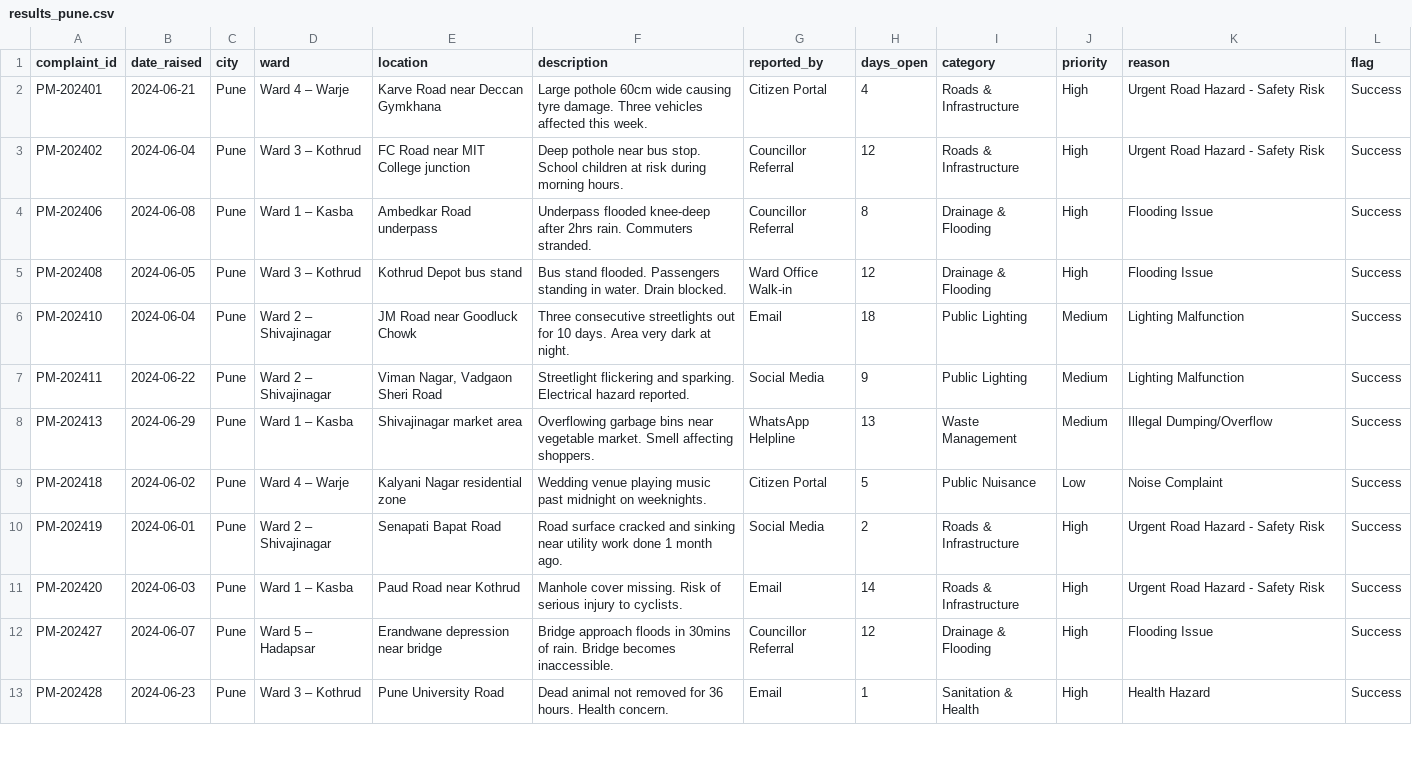
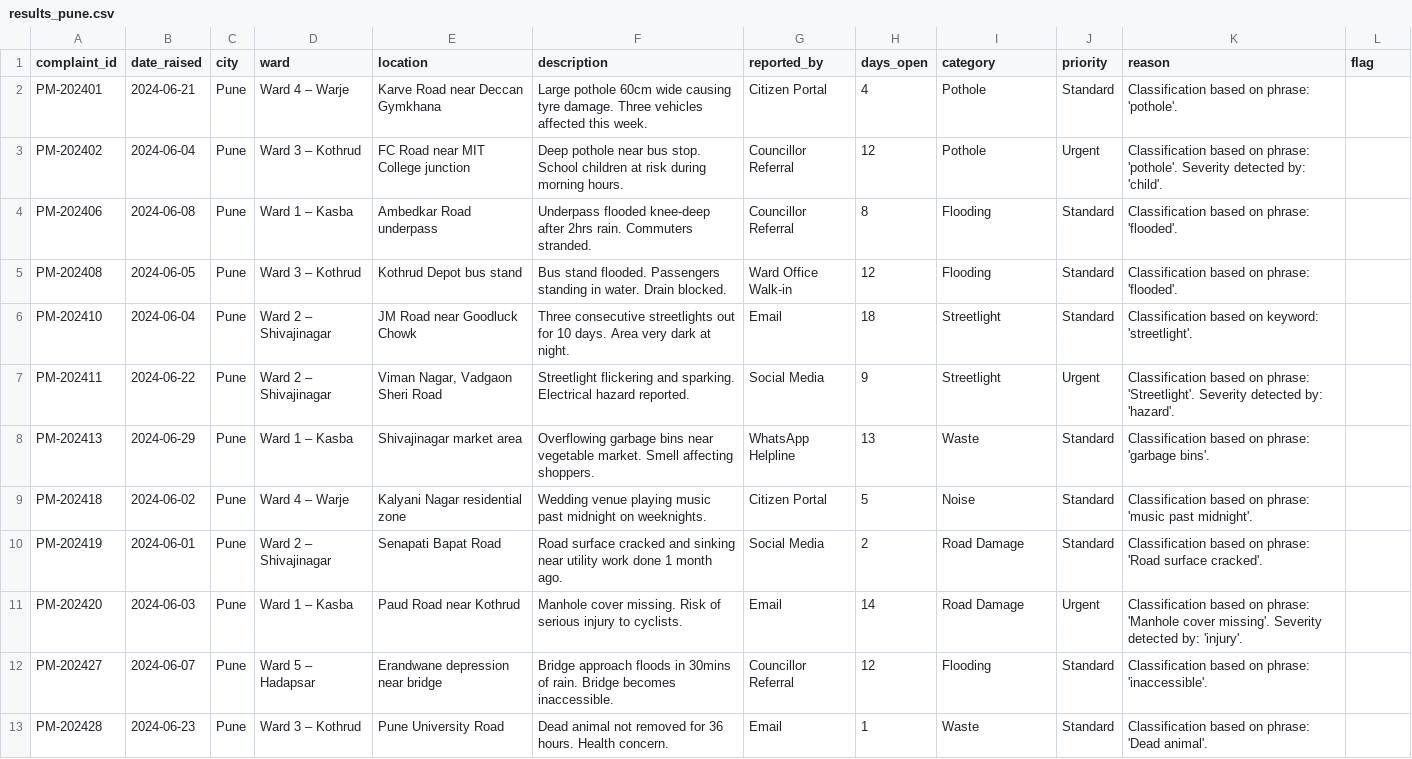
Before and after one commit to nasscomAI/prompt-to-production, a CSV file: uc-0a/results_pune.csv, drawn as a sheet; only a part is shown; the diff covers the shown part only.

```diff
--- a/uc-0a/results_pune.csv
+++ b/uc-0a/results_pune.csv
@@ -1,13 +1,13 @@
 complaint_id,date_raised,city,ward,location,description,reported_by,days_open,category,priority,reason,flag
-PM-202401,2024-06-21,Pune,Ward 4 – Warje,Karve Road near Deccan Gymkhana,Large pothole 60cm wide causing tyre damage. Three vehicles affected this week.,Citizen Portal,4,Roads & Infrastructure,High,Urgent Road Hazard - Safety Risk,Success
-PM-202402,2024-06-04,Pune,Ward 3 – Kothrud,FC Road near MIT College junction,Deep pothole near bus stop. School children at risk during morning hours.,Councillor Referral,12,Roads & Infrastructure,High,Urgent Road Hazard - Safety Risk,Success
-PM-202406,2024-06-08,Pune,Ward 1 – Kasba,Ambedkar Road underpass,Underpass flooded knee-deep after 2hrs rain. Commuters stranded.,Councillor Referral,8,Drainage & Flooding,High,Flooding Issue,Success
-PM-202408,2024-06-05,Pune,Ward 3 – Kothrud,Kothrud Depot bus stand,Bus stand flooded. Passengers standing in water. Drain blocked.,Ward Office Walk-in,12,Drainage & Flooding,High,Flooding Issue,Success
-PM-202410,2024-06-04,Pune,Ward 2 – Shivajinagar,JM Road near Goodluck Chowk,Three consecutive streetlights out for 10 days. Area very dark at night.,Email,18,Public Lighting,Medium,Lighting Malfunction,Success
-PM-202411,2024-06-22,Pune,Ward 2 – Shivajinagar,"Viman Nagar, Vadgaon Sheri Road",Streetlight flickering and sparking. Electrical hazard reported.,Social Media,9,Public Lighting,Medium,Lighting Malfunction,Success
-PM-202413,2024-06-29,Pune,Ward 1 – Kasba,Shivajinagar market area,Overflowing garbage bins near vegetable market. Smell affecting shoppers.,WhatsApp Helpline,13,Waste Management,Medium,Illegal Dumping/Overflow,Success
-PM-202418,2024-06-02,Pune,Ward 4 – Warje,Kalyani Nagar residential zone,Wedding venue playing music past midnight on weeknights.,Citizen Portal,5,Public Nuisance,Low,Noise Complaint,Success
-PM-202419,2024-06-01,Pune,Ward 2 – Shivajinagar,Senapati Bapat Road,Road surface cracked and sinking near utility work done 1 month ago.,Social Media,2,Roads & Infrastructure,High,Urgent Road Hazard - Safety Risk,Success
-PM-202420,2024-06-03,Pune,Ward 1 – Kasba,Paud Road near Kothrud,Manhole cover missing. Risk of serious injury to cyclists.,Email,14,Roads & Infrastructure,High,Urgent Road Hazard - Safety Risk,Success
-PM-202427,2024-06-07,Pune,Ward 5 – Hadapsar,Erandwane depression near bridge,Bridge approach floods in 30mins of rain. Bridge becomes inaccessible.,Councillor Referral,12,Drainage & Flooding,High,Flooding Issue,Success
-PM-202428,2024-06-23,Pune,Ward 3 – Kothrud,Pune University Road,Dead animal not removed for 36 hours. Health concern.,Email,1,Sanitation & Health,High,Health Hazard,Success
+PM-202401,2024-06-21,Pune,Ward 4 – Warje,Karve Road near Deccan Gymkhana,Large pothole 60cm wide causing tyre damage. Three vehicles affected this week.,Citizen Portal,4,Pothole,Standard,Classification based on phrase: 'pothole'.,
+PM-202402,2024-06-04,Pune,Ward 3 – Kothrud,FC Road near MIT College junction,Deep pothole near bus stop. School children at risk during morning hours.,Councillor Referral,12,Pothole,Urgent,Classification based on phrase: 'pothole'. Severity detected by: 'child'.,
+PM-202406,2024-06-08,Pune,Ward 1 – Kasba,Ambedkar Road underpass,Underpass flooded knee-deep after 2hrs rain. Commuters stranded.,Councillor Referral,8,Flooding,Standard,Classification based on phrase: 'flooded'.,
+PM-202408,2024-06-05,Pune,Ward 3 – Kothrud,Kothrud Depot bus stand,Bus stand flooded. Passengers standing in water. Drain blocked.,Ward Office Walk-in,12,Flooding,Standard,Classification based on phrase: 'flooded'.,
+PM-202410,2024-06-04,Pune,Ward 2 – Shivajinagar,JM Road near Goodluck Chowk,Three consecutive streetlights out for 10 days. Area very dark at night.,Email,18,Streetlight,Standard,Classification based on keyword: 'streetlight'.,
+PM-202411,2024-06-22,Pune,Ward 2 – Shivajinagar,"Viman Nagar, Vadgaon Sheri Road",Streetlight flickering and sparking. Electrical hazard reported.,Social Media,9,Streetlight,Urgent,Classification based on phrase: 'Streetlight'. Severity detected by: 'hazard'.,
+PM-202413,2024-06-29,Pune,Ward 1 – Kasba,Shivajinagar market area,Overflowing garbage bins near vegetable market. Smell affecting shoppers.,WhatsApp Helpline,13,Waste,Standard,Classification based on phrase: 'garbage bins'.,
+PM-202418,2024-06-02,Pune,Ward 4 – Warje,Kalyani Nagar residential zone,Wedding venue playing music past midnight on weeknights.,Citizen Portal,5,Noise,Standard,Classification based on phrase: 'music past midnight'.,
+PM-202419,2024-06-01,Pune,Ward 2 – Shivajinagar,Senapati Bapat Road,Road surface cracked and sinking near utility work done 1 month ago.,Social Media,2,Road Damage,Standard,Classification based on phrase: 'Road surface cracked'.,
+PM-202420,2024-06-03,Pune,Ward 1 – Kasba,Paud Road near Kothrud,Manhole cover missing. Risk of serious injury to cyclists.,Email,14,Road Damage,Urgent,Classification based on phrase: 'Manhole cover missing'. Severity detected by: 'injury'.,
+PM-202427,2024-06-07,Pune,Ward 5 – Hadapsar,Erandwane depression near bridge,Bridge approach floods in 30mins of rain. Bridge becomes inaccessible.,Councillor Referral,12,Flooding,Standard,Classification based on phrase: 'inaccessible'.,
+PM-202428,2024-06-23,Pune,Ward 3 – Kothrud,Pune University Road,Dead animal not removed for 36 hours. Health concern.,Email,1,Waste,Standard,Classification based on phrase: 'Dead animal'.,
```
Also changed, not shown: 12 edited cells elsewhere in this file, 3 other files.
